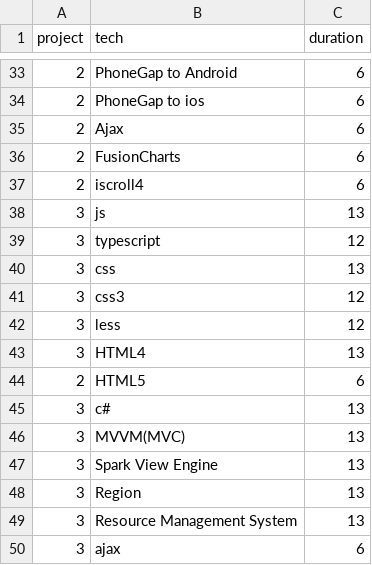
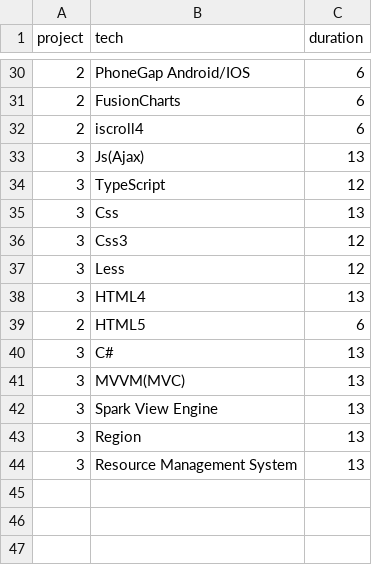
Before and after one commit to nowgoant/resume, a CSV file: data/resume-2014.csv, drawn as a sheet; only a part is shown, gaps mark what is left out; the diff covers the shown part only.

```diff
--- a/data/resume-2014.csv
+++ b/data/resume-2014.csv
@@ -33,14 +30,12 @@ project,tech,duration
-2,PhoneGap to Android,6
-2,PhoneGap to ios,6
-2,Ajax,6
+2,PhoneGap Android/IOS,6
 2,FusionCharts,6
 2,iscroll4,6
-3,js,13
-3,typescript,12
-3,css,13
-3,css3,12
-3,less,12
+3,Js(Ajax),13
+3,TypeScript,12
+3,Css,13
+3,Css3,12
+3,Less,12
 3,HTML4,13
 2,HTML5,6
-3,c#,13
+3,C#,13
 3,MVVM(MVC),13
@@ -49,2 +44 @@ project,tech,duration
 3,Resource Management System,13
-3,ajax,6
```
Also changed, not shown: 3 removed rows and 14 edited cells elsewhere in this file, 3 other files.
